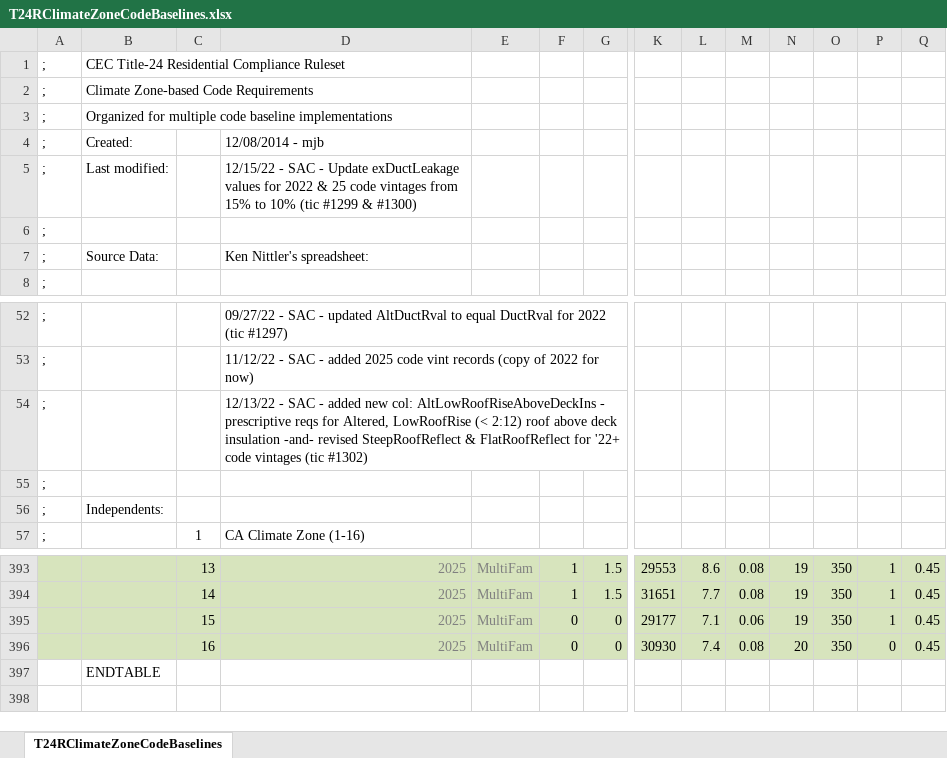
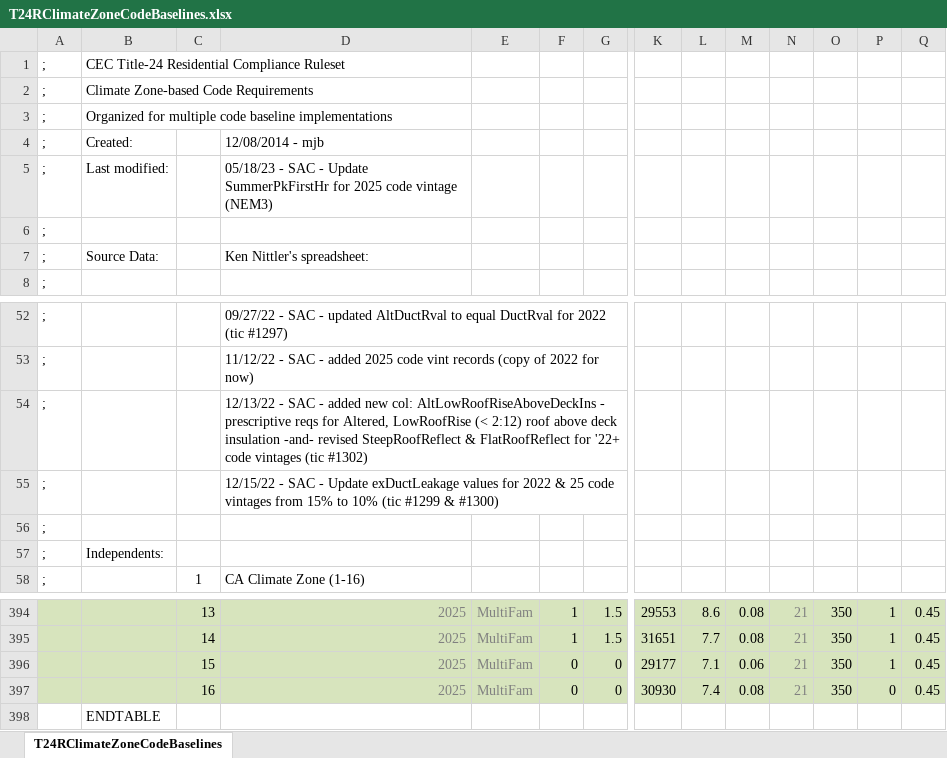
Before and after one commit to joesinger12misc/test-no-LFS, an Excel workbook: RulesetDev/Rulesets/CA Res/Rules/T24RClimateZoneCodeBaselines.xlsx, sheet T24RClimateZoneCodeBaselines, drawn as a sheet; only a part is shown, gaps mark what is left out; values as stored, in another font and other column widths than the file's, no borders; addresses are those after the commit; rows hold the shown columns only; the diff covers the shown part only; the diff names each change by its address in the sheet, - before the commit and + after, or states it on an @@ line.

```diff
--- a/RulesetDev/Rulesets/CA Res/Rules/T24RClimateZoneCodeBaselines.xlsx (sheet T24RClimateZoneCodeBaselines)
+++ b/RulesetDev/Rulesets/CA Res/Rules/T24RClimateZoneCodeBaselines.xlsx (sheet T24RClimateZoneCodeBaselines)
-D5: 12/15/22 - SAC - Update exDuctLeakage values for 2022 & 25 code vintages from 15% to 10% (tic #1299 & #1300)
+D5: 05/18/23 - SAC - Update SummerPkFirstHr for 2025 code vintage (NEM3)
+row 55: ; |  |  | 12/15/22 - SAC - Update exDuctLeakage values for 2022 & 25 code vintages from 15% to 10% (tic #1299 & #1300)
-N394:N397 text colour: black
+N394:N397 text colour: #808080
-N394:N396: 19
+N394:N396: 21
-N397: 20
+N397: 21
```
Also changed, not shown: 28 edited cells and cell formats elsewhere in this sheet, formulas that keep their value, 13 other files.
